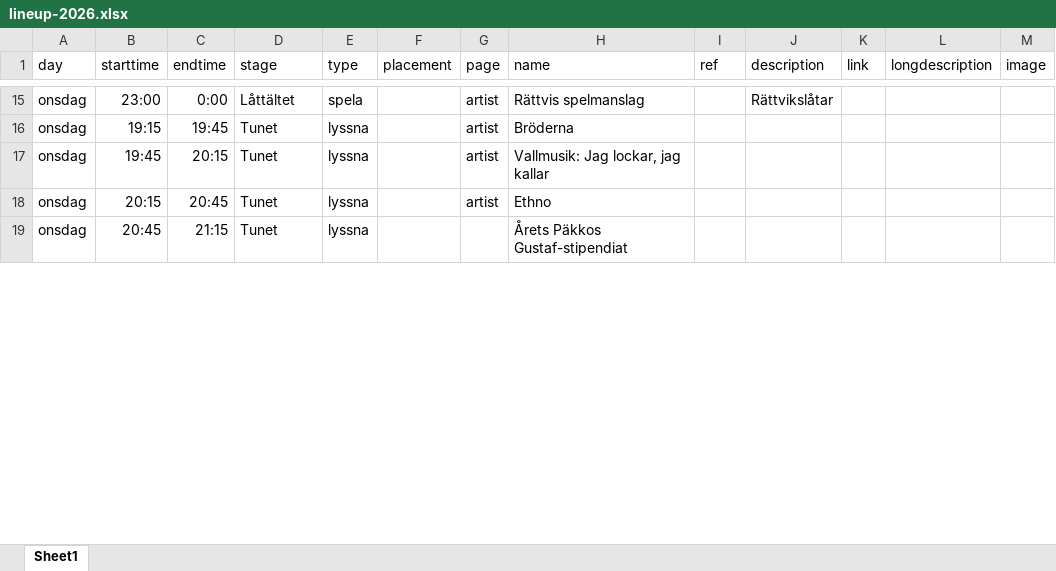
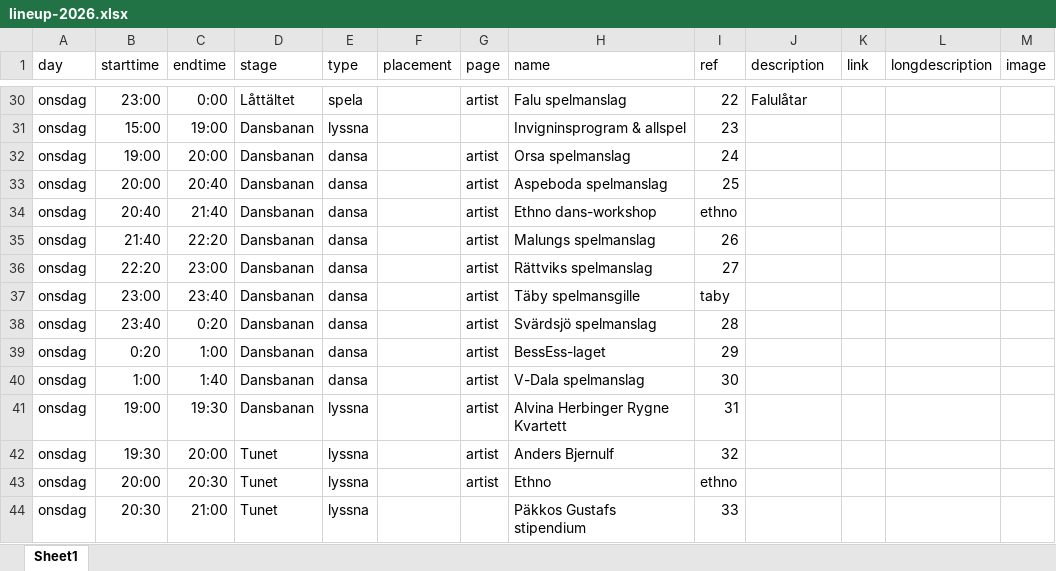
Before and after one commit to bingsjostamman/bingsjostamman.se, an Excel workbook: data/lineup-2026.xlsx, sheet Sheet1, drawn as a sheet; only a part is shown, gaps mark what is left out; values as stored, in another font and other column widths than the file's, no borders; addresses are those after the commit; the diff covers the shown part only; the diff names each change by its address in the sheet, - before the commit and + after, or states it on an @@ line.

```diff
--- a/data/lineup-2026.xlsx (sheet Sheet1)
+++ b/data/lineup-2026.xlsx (sheet Sheet1)
-H30 (name): Rättvis spelmanslag
+H30 (name): Falu spelmanslag
-I30 (ref): (empty)
+I30 (ref): 22
-J30 (description): Rättvikslåtar
+J30 (description): Falulåtar
+row 31: onsdag | 15:00 | 19:00 | Dansbanan | lyssna |  |  | Invigninsprogram & allspel | 23
+row 32: onsdag | 19:00 | 20:00 | Dansbanan | dansa |  | artist | Orsa spelmanslag | 24
+row 33: onsdag | 20:00 | 20:40 | Dansbanan | dansa |  | artist | Aspeboda spelmanslag | 25
+row 34: onsdag | 20:40 | 21:40 | Dansbanan | dansa |  | artist | Ethno dans-workshop | ethno
+row 35: onsdag | 21:40 | 22:20 | Dansbanan | dansa |  | artist | Malungs spelmanslag | 26
+row 36: onsdag | 22:20 | 23:00 | Dansbanan | dansa |  | artist | Rättviks spelmanslag | 27
+row 37: onsdag | 23:00 | 23:40 | Dansbanan | dansa |  | artist | Täby spelmansgille | taby
+row 38: onsdag | 23:40 | 0:20 | Dansbanan | dansa |  | artist | Svärdsjö spelmanslag | 28
+row 39: onsdag | 0:20 | 1:00 | Dansbanan | dansa |  | artist | BessEss-laget | 29
+row 40: onsdag | 1:00 | 1:40 | Dansbanan | dansa |  | artist | V-Dala spelmanslag | 30
-B41 (starttime): 19:15
+B41 (starttime): 19:00
-C41 (endtime): 19:45
+C41 (endtime): 19:30
-D41 (stage): Tunet
+D41 (stage): Dansbanan
-H41 (name): Bröderna
+H41 (name): Alvina Herbinger Rygne Kvartett
-I41 (ref): (empty)
+I41 (ref): 31
-B42 (starttime): 19:45
+B42 (starttime): 19:30
-C42 (endtime): 20:15
+C42 (endtime): 20:00
-H42 (name): Vallmusik: Jag lockar, jag kallar
+H42 (name): Anders Bjernulf
-I42 (ref): (empty)
+I42 (ref): 32
-B43 (starttime): 20:15
+B43 (starttime): 20:00
-C43 (endtime): 20:45
+C43 (endtime): 20:30
-I43 (ref): (empty)
+I43 (ref): ethno
-B44 (starttime): 20:45
+B44 (starttime): 20:30
-C44 (endtime): 21:15
+C44 (endtime): 21:00
-H44 (name): Årets Päkkos Gustaf-stipendiat
+H44 (name): Päkkos Gustafs stipendium
-I44 (ref): (empty)
+I44 (ref): 33
```
Also changed, not shown: 29 added rows, 5 removed rows and 109 edited cells elsewhere in this sheet, 15 other files.
